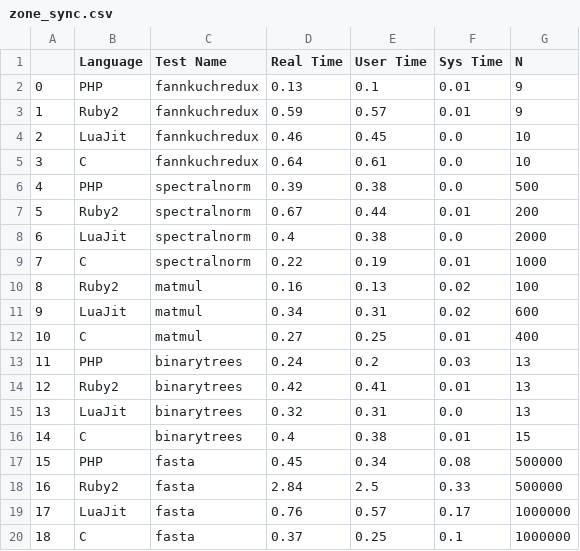
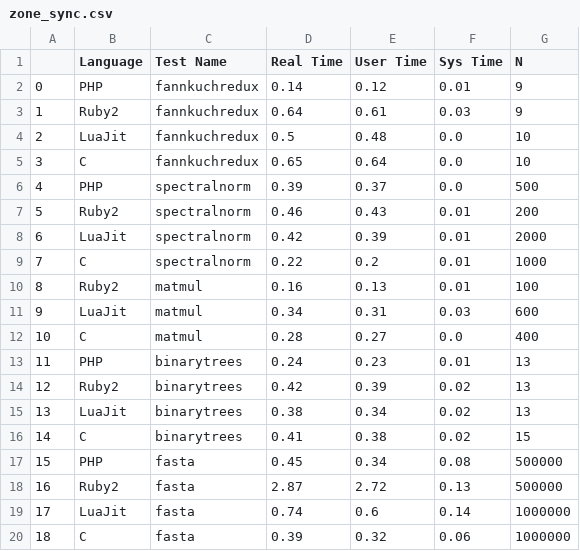
Before and after one commit to ludovico99/jit-benchmarks, a CSV file: 1706177276_test/zone_sync.csv, drawn as a sheet.

Commit message:
new test

```diff
--- a/1706177276_test/zone_sync.csv
+++ b/1706177276_test/zone_sync.csv
@@ -1,20 +1,20 @@
 ,Language,Test Name,Real Time,User Time,Sys Time,N
-0,PHP,fannkuchredux,0.13,0.1,0.01,9
-1,Ruby2,fannkuchredux,0.59,0.57,0.01,9
-2,LuaJit,fannkuchredux,0.46,0.45,0.0,10
-3,C,fannkuchredux,0.64,0.61,0.0,10
-4,PHP,spectralnorm,0.39,0.38,0.0,500
-5,Ruby2,spectralnorm,0.67,0.44,0.01,200
-6,LuaJit,spectralnorm,0.4,0.38,0.0,2000
-7,C,spectralnorm,0.22,0.19,0.01,1000
-8,Ruby2,matmul,0.16,0.13,0.02,100
-9,LuaJit,matmul,0.34,0.31,0.02,600
-10,C,matmul,0.27,0.25,0.01,400
-11,PHP,binarytrees,0.24,0.2,0.03,13
-12,Ruby2,binarytrees,0.42,0.41,0.01,13
-13,LuaJit,binarytrees,0.32,0.31,0.0,13
-14,C,binarytrees,0.4,0.38,0.01,15
+0,PHP,fannkuchredux,0.14,0.12,0.01,9
+1,Ruby2,fannkuchredux,0.64,0.61,0.03,9
+2,LuaJit,fannkuchredux,0.5,0.48,0.0,10
+3,C,fannkuchredux,0.65,0.64,0.0,10
+4,PHP,spectralnorm,0.39,0.37,0.0,500
+5,Ruby2,spectralnorm,0.46,0.43,0.01,200
+6,LuaJit,spectralnorm,0.42,0.39,0.01,2000
+7,C,spectralnorm,0.22,0.2,0.01,1000
+8,Ruby2,matmul,0.16,0.13,0.01,100
+9,LuaJit,matmul,0.34,0.31,0.03,600
+10,C,matmul,0.28,0.27,0.0,400
+11,PHP,binarytrees,0.24,0.23,0.01,13
+12,Ruby2,binarytrees,0.42,0.39,0.02,13
+13,LuaJit,binarytrees,0.38,0.34,0.02,13
+14,C,binarytrees,0.41,0.38,0.02,15
 15,PHP,fasta,0.45,0.34,0.08,500000
-16,Ruby2,fasta,2.84,2.5,0.33,500000
-17,LuaJit,fasta,0.76,0.57,0.17,1000000
-18,C,fasta,0.37,0.25,0.1,1000000
+16,Ruby2,fasta,2.87,2.72,0.13,500000
+17,LuaJit,fasta,0.74,0.6,0.14,1000000
+18,C,fasta,0.39,0.32,0.06,1000000
```
Also changed, not shown: 1706177276_test/no_module.csv, 1706177276_test/page_sync.csv, 2 other files.
